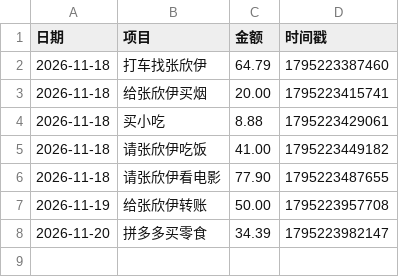
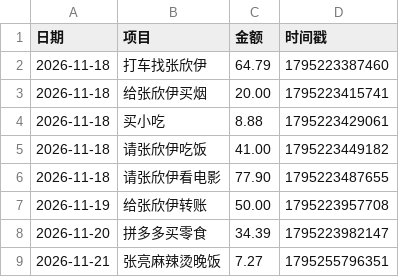
Before and after one commit to LGL668/Leo, a CSV file: expenses.csv, drawn as a sheet.

Commit message:
更新消费账本 2026/11/21 18:09:57

```diff
--- a/expenses.csv
+++ b/expenses.csv
@@ -8 +8,2 @@
 2026-11-20,拼多多买零食,34.39,1795223982147
+2026-11-21,张亮麻辣烫晚饭,7.27,1795255796351
```
